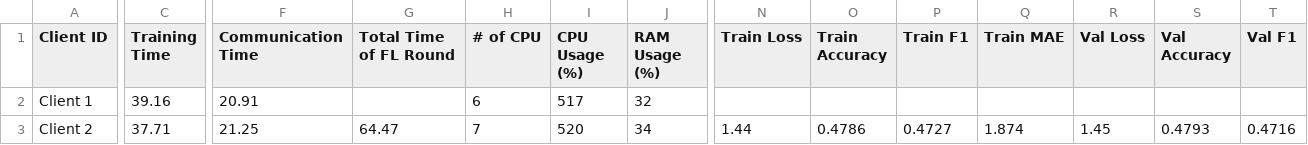
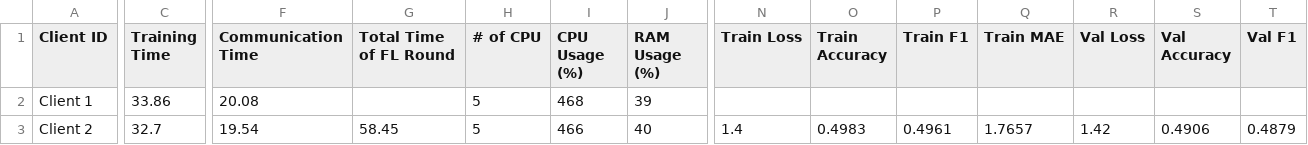
Before and after one commit to IvanComp/AP4Fed, a CSV file: Docker/performance/FLwithAP_performance_metrics_round1.csv, drawn as a sheet; only a part is shown, gaps mark what is left out; the diff covers the shown part only; the diff names each change by its address in the sheet, - before the commit and + after, or states it on an @@ line.

```diff
--- a/Docker/performance/FLwithAP_performance_metrics_round1.csv
+++ b/Docker/performance/FLwithAP_performance_metrics_round1.csv
-C2 (Training Time): 39.16
+C2 (Training Time): 33.86
-F2 (Communication Time): 20.91
+F2 (Communication Time): 20.08
-H2 (# of CPU): 6
+H2 (# of CPU): 5
-I2 (CPU Usage (%)): 517
+I2 (CPU Usage (%)): 468
-J2 (RAM Usage (%)): 32
+J2 (RAM Usage (%)): 39
-C3 (Training Time): 37.71
+C3 (Training Time): 32.7
-F3 (Communication Time): 21.25
+F3 (Communication Time): 19.54
-G3 (Total Time of FL Round): 64.47
+G3 (Total Time of FL Round): 58.45
-H3 (# of CPU): 7
+H3 (# of CPU): 5
-I3 (CPU Usage (%)): 520
+I3 (CPU Usage (%)): 466
-J3 (RAM Usage (%)): 34
+J3 (RAM Usage (%)): 40
-N3 (Train Loss): 1.44
+N3 (Train Loss): 1.4
-O3 (Train Accuracy): 0.4786
+O3 (Train Accuracy): 0.4983
-P3 (Train F1): 0.4727
+P3 (Train F1): 0.4961
-Q3 (Train MAE): 1.874
+Q3 (Train MAE): 1.7657
-R3 (Val Loss): 1.45
+R3 (Val Loss): 1.42
-S3 (Val Accuracy): 0.4793
+S3 (Val Accuracy): 0.4906
-T3 (Val F1): 0.4716
+T3 (Val F1): 0.4879
```
Also changed, not shown: 1 edited cell elsewhere in this file, 9 other files.
